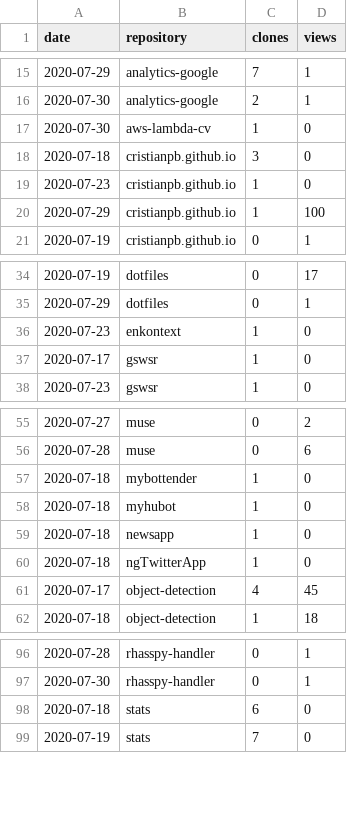
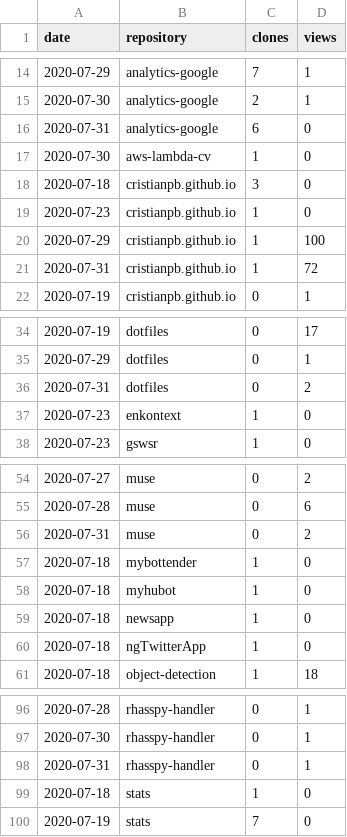
Before and after one commit to cristianpb/stats, a CSV file: github-visits.csv, drawn as a sheet; only a part is shown, gaps mark what is left out; the diff covers the shown part only.

```diff
--- a/github-visits.csv
+++ b/github-visits.csv
@@ -16,2 +15,3 @@ date,repository,clones,views
 2020-07-30,analytics-google,2,1
+2020-07-31,analytics-google,6,0
 2020-07-30,aws-lambda-cv,1,0
@@ -20,2 +20,3 @@ date,repository,clones,views
 2020-07-29,cristianpb.github.io,1,100
+2020-07-31,cristianpb.github.io,1,72
 2020-07-19,cristianpb.github.io,0,1
@@ -35,4 +35,4 @@ date,repository,clones,views
 2020-07-29,dotfiles,0,1
+2020-07-31,dotfiles,0,2
 2020-07-23,enkontext,1,0
-2020-07-17,gswsr,1,0
 2020-07-23,gswsr,1,0
@@ -56,2 +55,3 @@ date,repository,clones,views
 2020-07-28,muse,0,6
+2020-07-31,muse,0,2
 2020-07-18,mybottender,1,0
@@ -60,3 +60,2 @@ date,repository,clones,views
 2020-07-18,ngTwitterApp,1,0
-2020-07-17,object-detection,4,45
 2020-07-18,object-detection,1,18
@@ -97,3 +97,4 @@ date,repository,clones,views
 2020-07-30,rhasspy-handler,0,1
-2020-07-18,stats,6,0
+2020-07-31,rhasspy-handler,0,1
+2020-07-18,stats,1,0
 2020-07-19,stats,7,0
```
Also changed, not shown: 4 added rows and 6 removed rows elsewhere in this file, github-repositories.csv.
